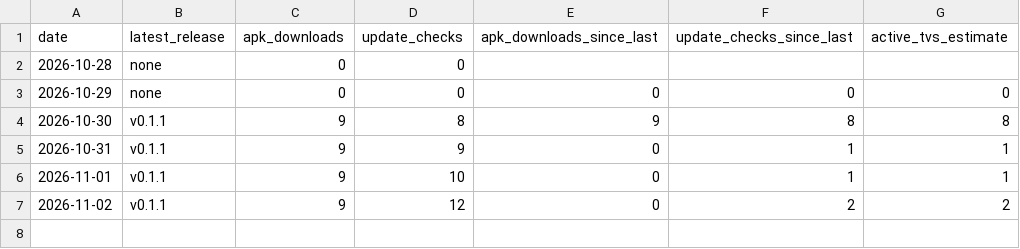
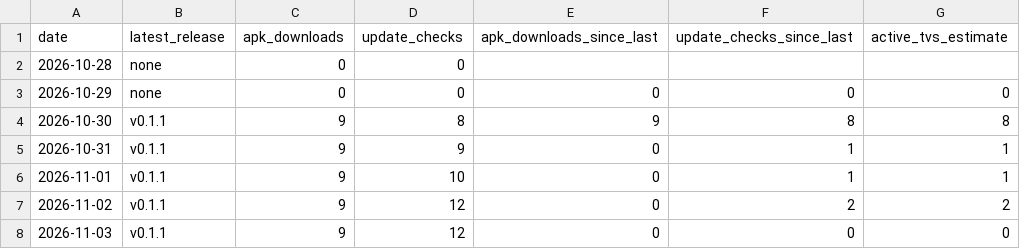
Before and after one commit to corinnekunze/picture-window-tv, a CSV file: stats/daily.csv, drawn as a sheet; the diff names each change by its address in the sheet, - before the commit and + after, or states it on an @@ line.

```diff
--- a/stats/daily.csv
+++ b/stats/daily.csv
+row 8: 2026-11-03 | v0.1.1 | 9 | 12 | 0 | 0 | 0
```
